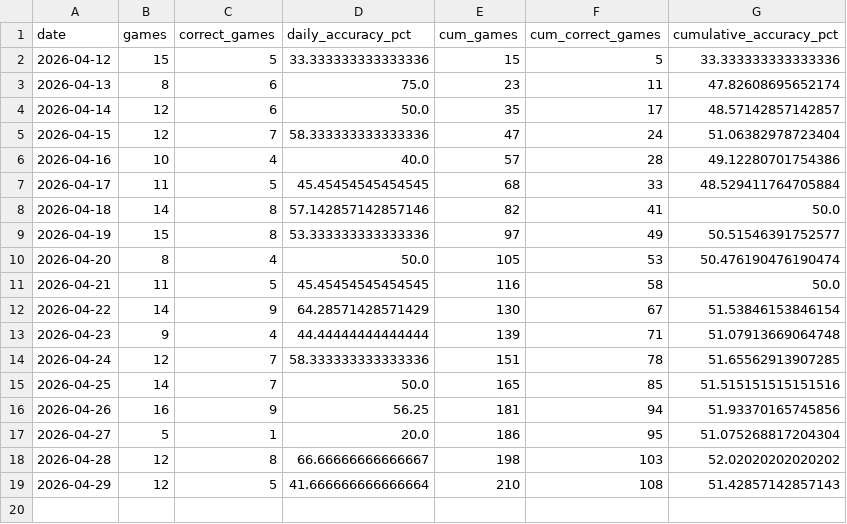
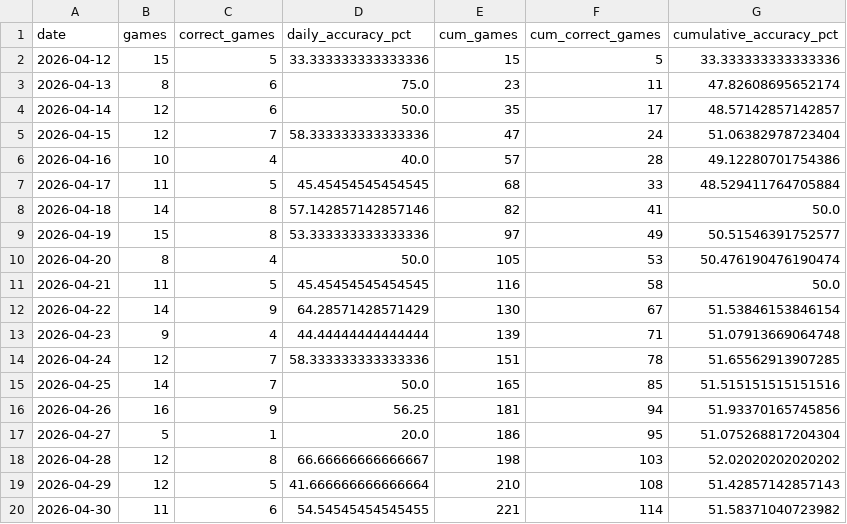
Before and after one commit to nholzmey/BoatBoat-Website, a CSV file: mlb/accuracy_by_day.csv, drawn as a sheet; the diff names each change by its address in the sheet, - before the commit and + after, or states it on an @@ line.

```diff
--- a/mlb/accuracy_by_day.csv
+++ b/mlb/accuracy_by_day.csv
+row 20: 2026-04-30 | 11 | 6 | 54.54545454545455 | 221 | 114 | 51.58371040723982
```
Also changed, not shown: 3 other files.
